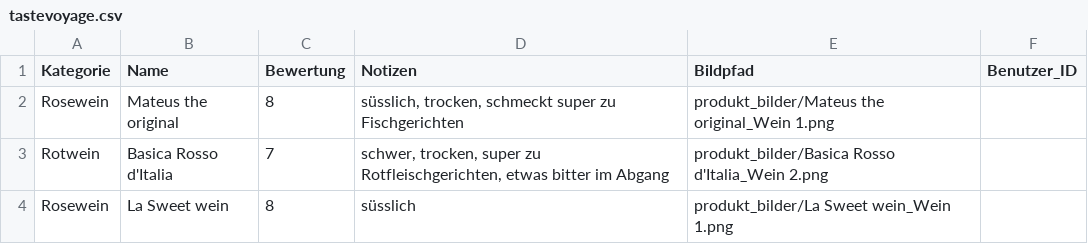
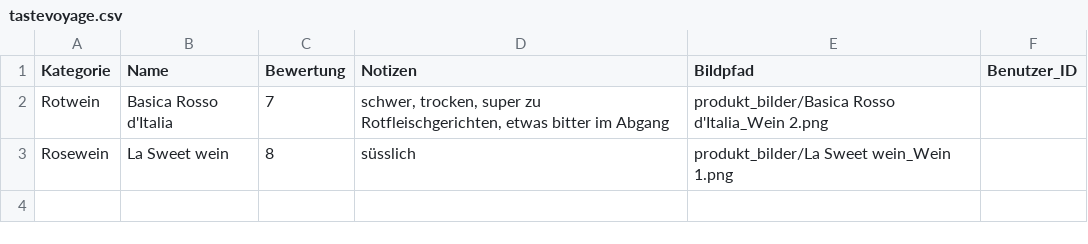
Before and after one commit to tenzinkunsangdushik/tastevoyage, a CSV file: tastevoyage.csv, drawn as a sheet.

Commit message:
Updated tastevoyage data

```diff
--- a/tastevoyage.csv
+++ b/tastevoyage.csv
@@ -1,3 +1,2 @@
 Kategorie,Name,Bewertung,Notizen,Bildpfad,Benutzer_ID
-Rosewein,Mateus the original,8,"süsslich, trocken, schmeckt super zu Fischgerichten",produkt_bilder/Mateus the original_Wein 1.png,
 Rotwein,Basica Rosso d'Italia,7,"schwer, trocken, super zu Rotfleischgerichten, etwas bitter im Abgang",produkt_bilder/Basica Rosso d'Italia_Wein 2.png,
```
